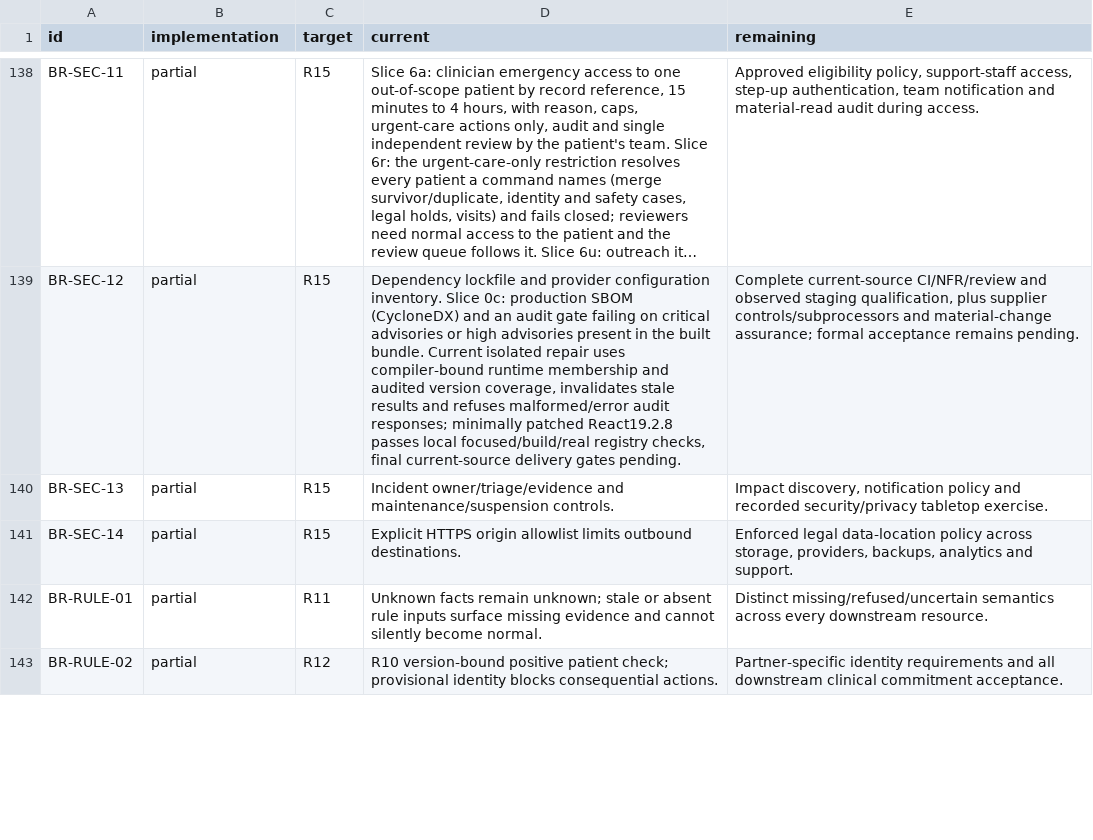
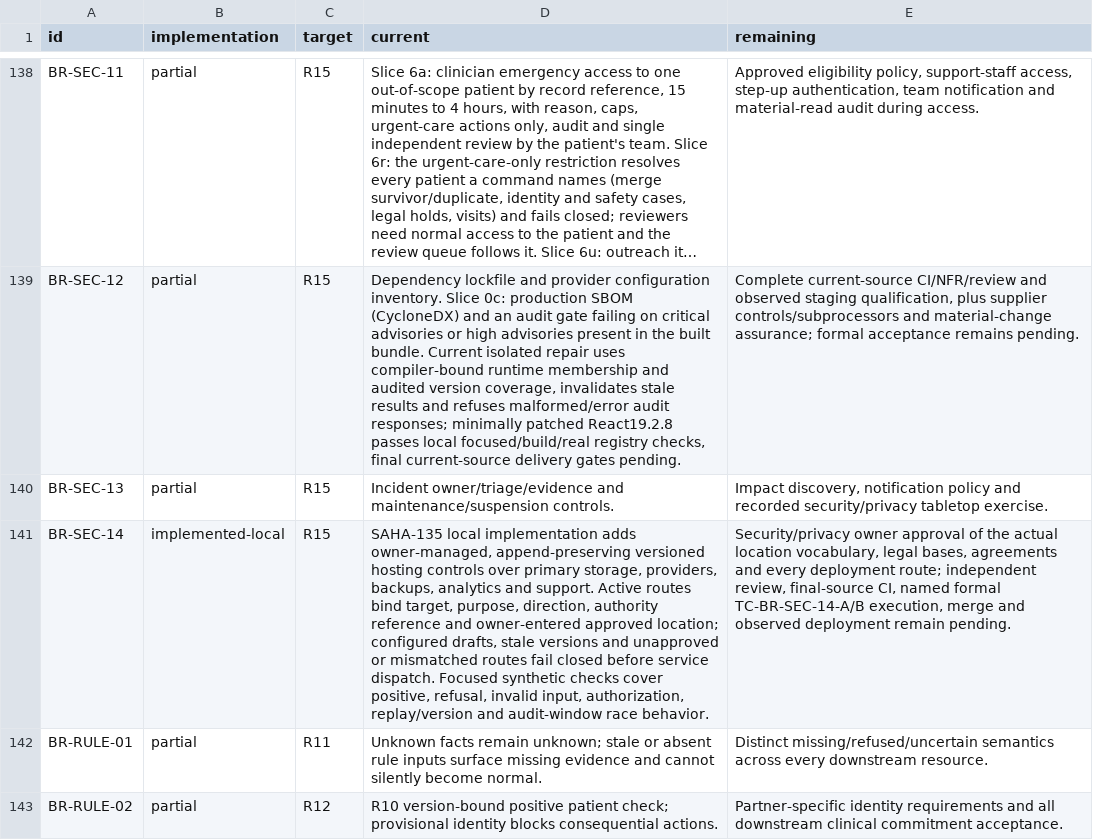
Before and after one commit to nakul175/saha-health, a TSV file: requirements/assessment.tsv, drawn as a sheet; only a part is shown, gaps mark what is left out; long unchanged cells end in …; the diff names each change by its address in the sheet, - before the commit and + after, or states it on an @@ line.

```diff
--- a/requirements/assessment.tsv
+++ b/requirements/assessment.tsv
-B141 (implementation): partial
+B141 (implementation): implemented-local
-D141 (current): Explicit HTTPS origin allowlist limits outbound destinations.
+D141 (current): SAHA-135 local implementation adds owner-managed, append-preserving versioned hosting controls over primary storage, providers, backups, analytics and support. Active routes bind target, purpose, direction, authority reference and owner-entered approved location; configured drafts, stale versions and unapproved or mismatched routes fail closed before service dispatch. Focused synthetic checks cover positive, refusal, invalid input, authorization, replay/version and audit-window race behavior.
-E141 (remaining): Enforced legal data-location policy across storage, providers, backups, analytics and support.
+E141 (remaining): Security/privacy owner approval of the actual location vocabulary, legal bases, agreements and every deployment route; independent review, final-source CI, named formal TC-BR-SEC-14-A/B execution, merge and observed deployment remain pending.
```
Also changed, not shown: docs/current/TEST-CATALOGUE.csv, requirements/traceability.csv, 17 other files.
